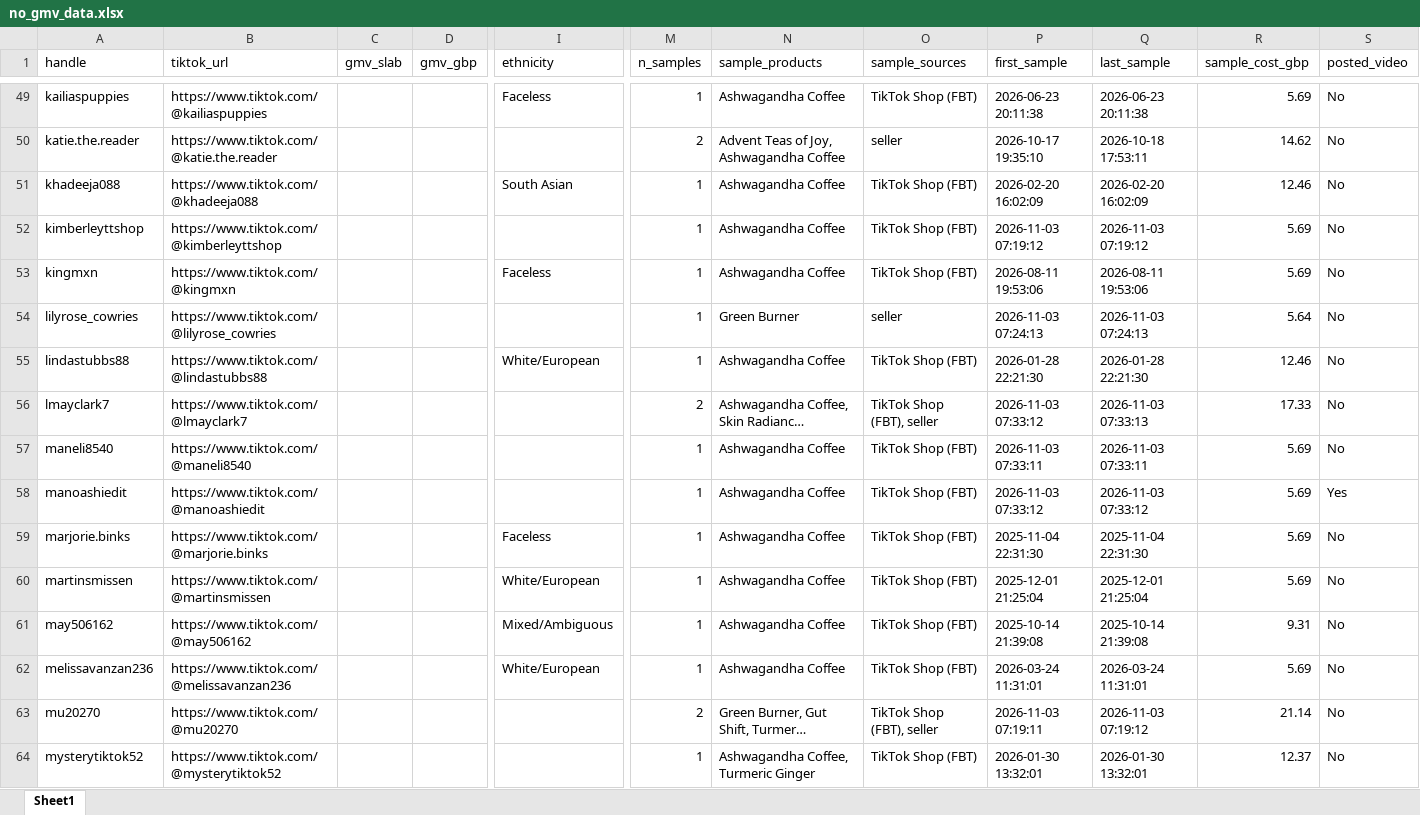
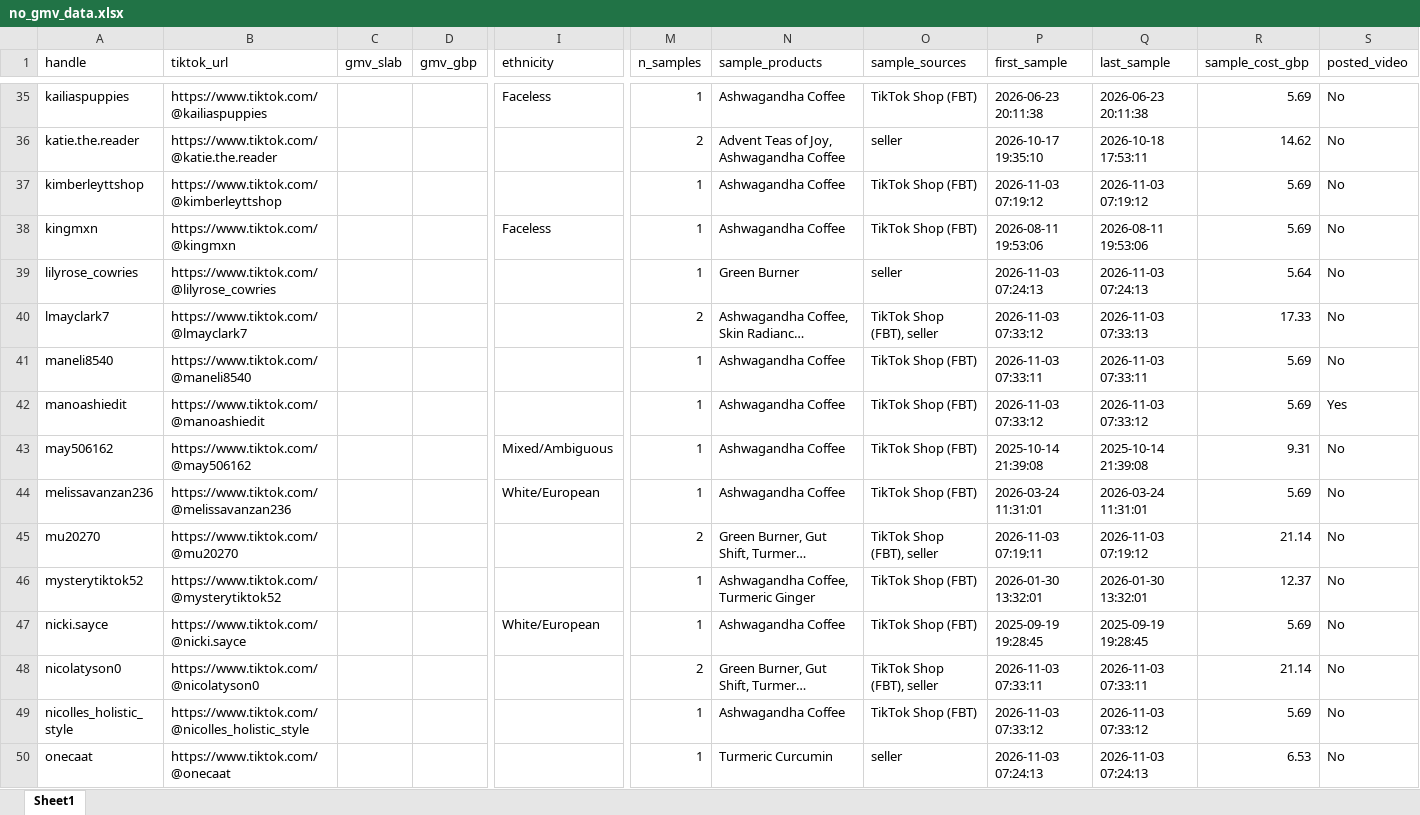
Before and after one commit to aviralgarg-commits/vahdam-sampling-dashboard, an Excel workbook: no_gmv_data.xlsx, sheet Sheet1, drawn as a sheet; only a part is shown, gaps mark what is left out; the shorter side is filled out with more unchanged rows; long unchanged cells end in …; values as stored, in another font and other column widths than the file's, no cell formats; rows hold the shown columns only; the diff covers the shown part only; the diff names each change by its address in the sheet, - before the commit and + after, or states it on an @@ line.

```diff
--- a/no_gmv_data.xlsx (sheet Sheet1)
+++ b/no_gmv_data.xlsx (sheet Sheet1)
-row 51: khadeeja088 | https://www.tiktok.com/@khadeeja088 |  |  | South Asian | 1 | Ashwagandha Coffee | TikTok Shop (FBT) | 2026-02-20 16:02:09 | 2026-02-20 16:02:09 | 12.46 | No
-row 55: lindastubbs88 | https://www.tiktok.com/@lindastubbs88 |  |  | White/European | 1 | Ashwagandha Coffee | TikTok Shop (FBT) | 2026-01-28 22:21:30 | 2026-01-28 22:21:30 | 12.46 | No
-row 59: marjorie.binks | https://www.tiktok.com/@marjorie.binks |  |  | Faceless | 1 | Ashwagandha Coffee | TikTok Shop (FBT) | 2025-11-04 22:31:30 | 2025-11-04 22:31:30 | 5.69 | No
-row 60: martinsmissen | https://www.tiktok.com/@martinsmissen |  |  | White/European | 1 | Ashwagandha Coffee | TikTok Shop (FBT) | 2025-12-01 21:25:04 | 2025-12-01 21:25:04 | 5.69 | No
```
Also changed, not shown: 25 removed rows elsewhere in this sheet, cell formats, chase_list.xlsx, creator_monthly_video_gmv.xlsx, 21 other files.
